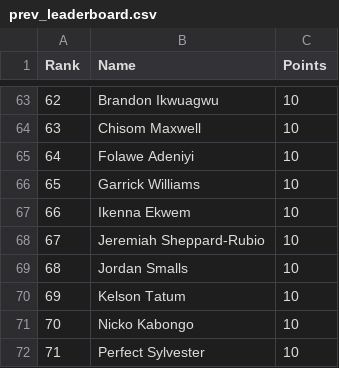
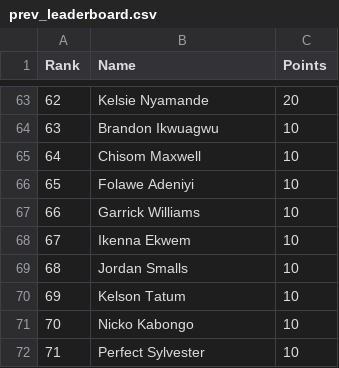
Before and after one commit to utsahistorian/utsansbewebsite, a CSV file: prev_leaderboard.csv, drawn as a sheet; only a part is shown, gaps mark what is left out; the diff covers the shown part only.

```diff
--- a/prev_leaderboard.csv
+++ b/prev_leaderboard.csv
@@ -63,7 +63,7 @@ Rank,Name,Points
-62,Brandon Ikwuagwu,10
-63,Chisom Maxwell,10
-64,Folawe Adeniyi,10
-65,Garrick Williams,10
-66,Ikenna Ekwem,10
-67,Jeremiah Sheppard-Rubio,10
+62,Kelsie Nyamande,20
+63,Brandon Ikwuagwu,10
+64,Chisom Maxwell,10
+65,Folawe Adeniyi,10
+66,Garrick Williams,10
+67,Ikenna Ekwem,10
 68,Jordan Smalls,10
```
Also changed, not shown: 99 edited cells elsewhere in this file, leaderboard.csv.
